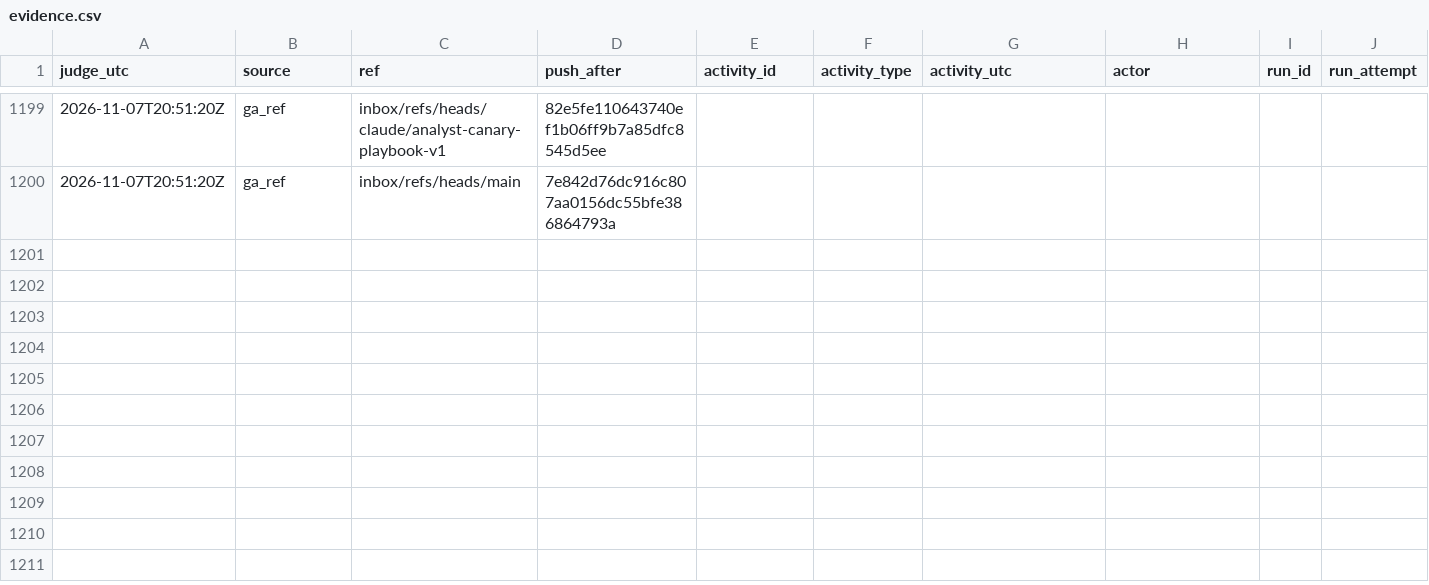
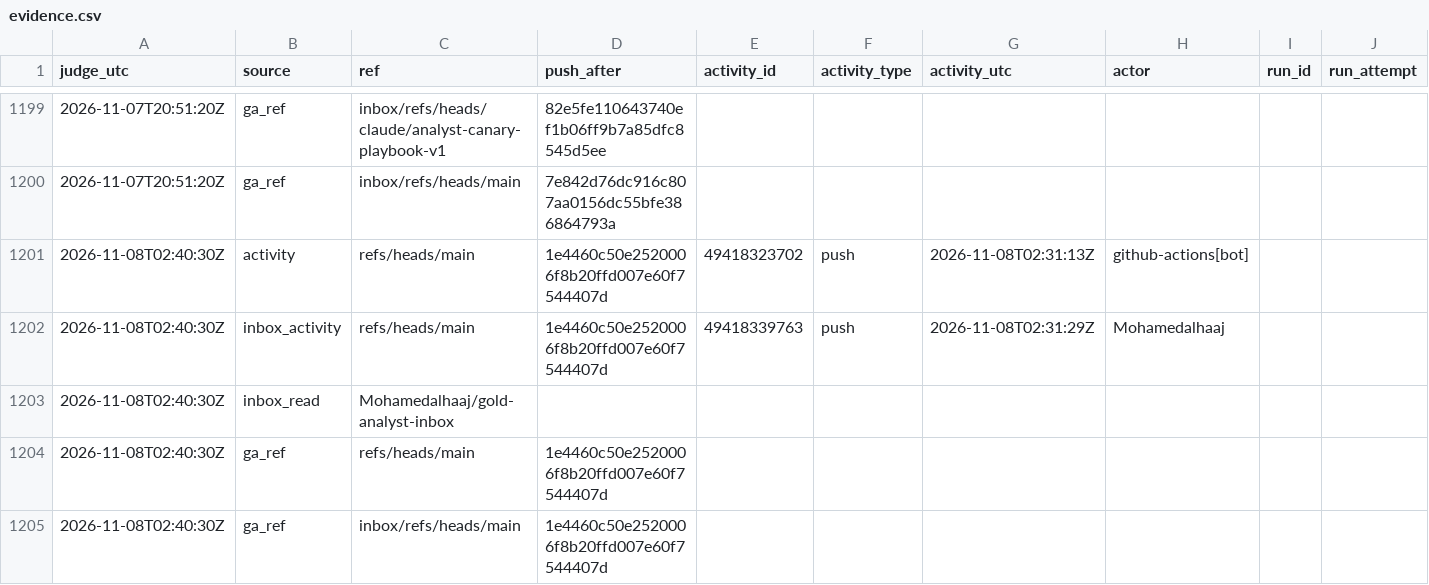
Before and after one commit to Mohamedalhaaj/gold-forward-watch, a CSV file: reports/judge_analyst/evidence.csv, drawn as a sheet; only a part is shown, gaps mark what is left out; rows hold the shown columns only; the diff names each change by its address in the sheet, - before the commit and + after, or states it on an @@ line.

```diff
--- a/reports/judge_analyst/evidence.csv
+++ b/reports/judge_analyst/evidence.csv
+row 1201: 2026-11-08T02:40:30Z | activity | refs/heads/main | 1e4460c50e2520006f8b20ffd007e60f7544407d | 49418323702 | push | 2026-11-08T02:31:13Z | github-actions[bot]
+row 1202: 2026-11-08T02:40:30Z | inbox_activity | refs/heads/main | 1e4460c50e2520006f8b20ffd007e60f7544407d | 49418339763 | push | 2026-11-08T02:31:29Z | Mohamedalhaaj
+row 1203: 2026-11-08T02:40:30Z | inbox_read | Mohamedalhaaj/gold-analyst-inbox
+row 1204: 2026-11-08T02:40:30Z | ga_ref | refs/heads/main | 1e4460c50e2520006f8b20ffd007e60f7544407d
+row 1205: 2026-11-08T02:40:30Z | ga_ref | inbox/refs/heads/main | 1e4460c50e2520006f8b20ffd007e60f7544407d
```
Also changed, not shown: reports/judge_analyst/VERDICTS.csv, 3 other files.
